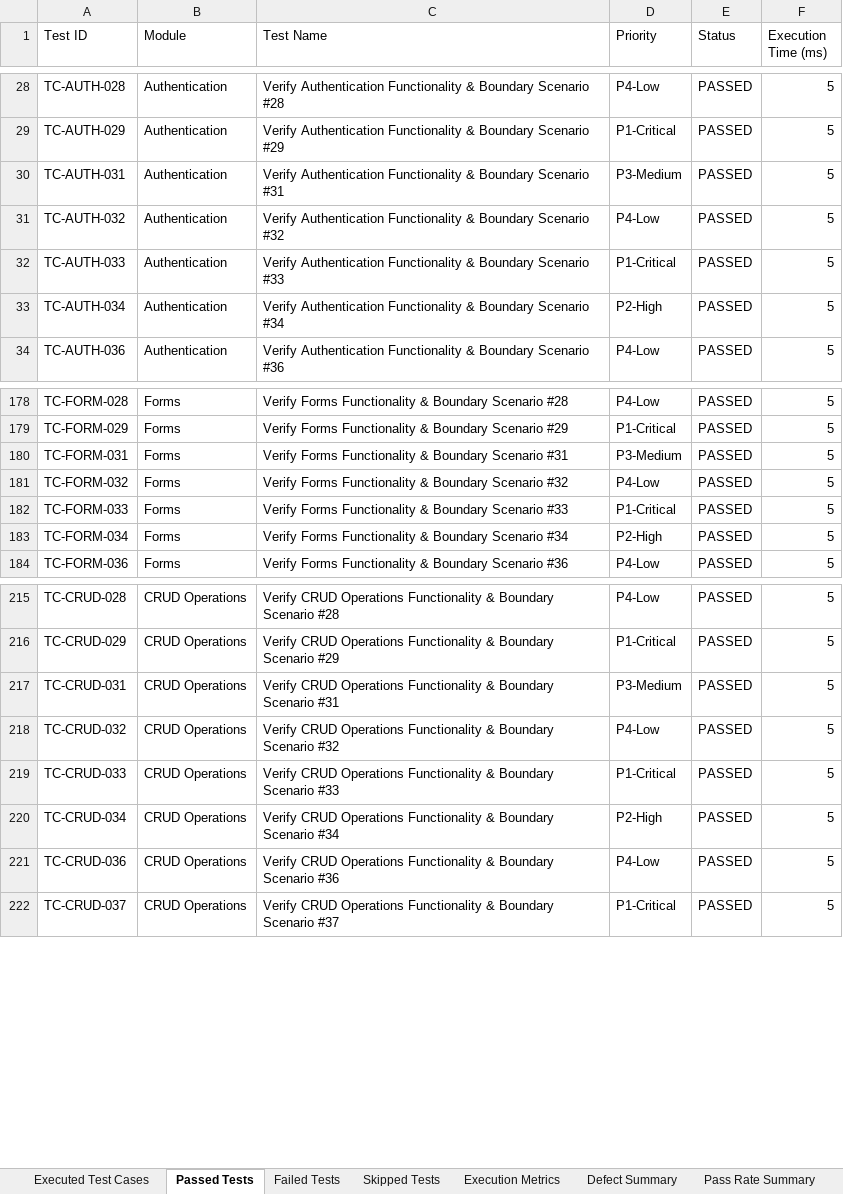
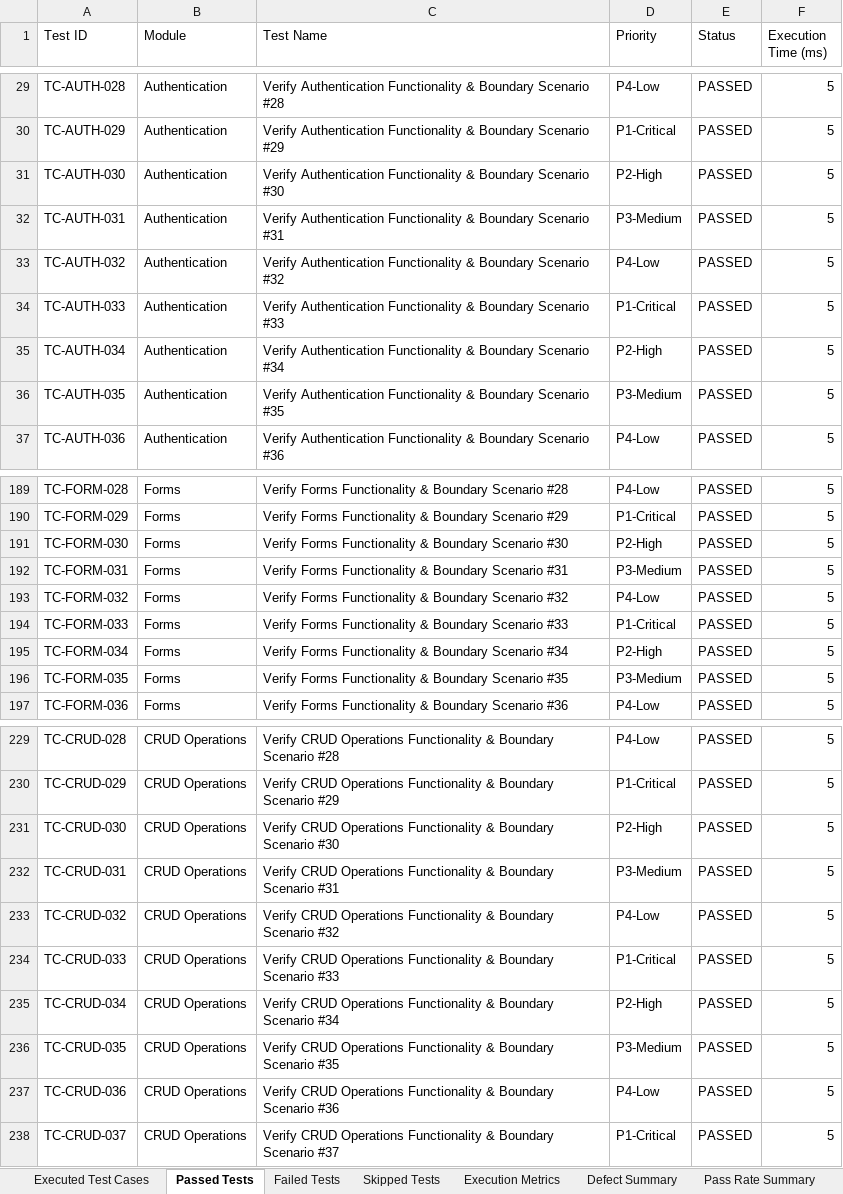
Before and after one commit to Aravindreddy-06/Pdd_App, an Excel workbook: automation/reports/Excel/Automation_Test_Report.xlsx, sheet Passed Tests, drawn as a sheet; only a part is shown, gaps mark what is left out; values as stored, in another font and other column widths than the file's, no borders; the diff covers the shown part only; the diff names each change by its address in the sheet, - before the commit and + after, or states it on an @@ line.

```diff
--- a/automation/reports/Excel/Automation_Test_Report.xlsx (sheet Passed Tests)
+++ b/automation/reports/Excel/Automation_Test_Report.xlsx (sheet Passed Tests)
+row 31: TC-AUTH-030 | Authentication | Verify Authentication Functionality & Boundary Scenario #30 | P2-High | PASSED | 5
+row 36: TC-AUTH-035 | Authentication | Verify Authentication Functionality & Boundary Scenario #35 | P3-Medium | PASSED | 5
+row 191: TC-FORM-030 | Forms | Verify Forms Functionality & Boundary Scenario #30 | P2-High | PASSED | 5
+row 196: TC-FORM-035 | Forms | Verify Forms Functionality & Boundary Scenario #35 | P3-Medium | PASSED | 5
+row 231: TC-CRUD-030 | CRUD Operations | Verify CRUD Operations Functionality & Boundary Scenario #30 | P2-High | PASSED | 5
+row 236: TC-CRUD-035 | CRUD Operations | Verify CRUD Operations Functionality & Boundary Scenario #35 | P3-Medium | PASSED | 5
```
Also changed, not shown: 25 added rows elsewhere in this sheet, sheet Failed Tests, sheet Defect Summary, sheet Executed Test Cases, sheet Skipped Tests, sheet Execution Metrics, sheet Pass Rate Summary, automation/reports/Excel/Execution_Summary.xlsx, automation/reports/Excel/Failed_Test_Cases.xlsx, 16 other files.
